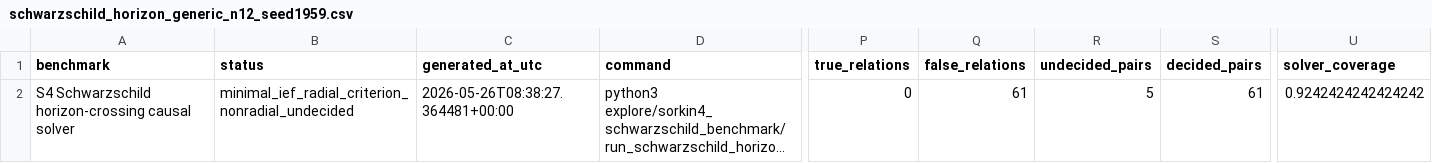
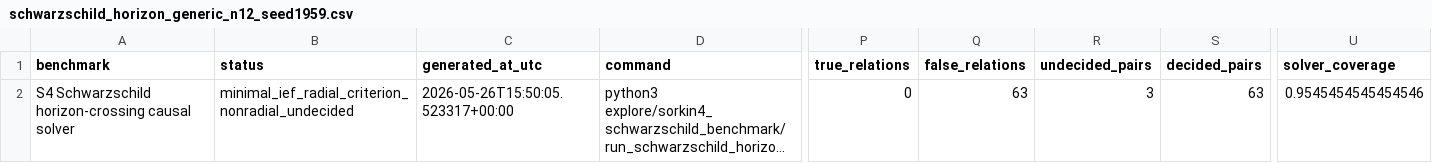
Before and after one commit to nacho09021973/sorkin-bombelli-causet-lab, a CSV file: explore/sorkin4_schwarzschild_benchmark/schwarzschild_horizon_generic_n12_seed1959.csv, drawn as a sheet; only a part is shown, gaps mark what is left out; long unchanged cells end in …; the diff names each change by its address in the sheet, - before the commit and + after, or states it on an @@ line.

```diff
--- a/explore/sorkin4_schwarzschild_benchmark/schwarzschild_horizon_generic_n12_seed1959.csv
+++ b/explore/sorkin4_schwarzschild_benchmark/schwarzschild_horizon_generic_n12_seed1959.csv
-C2 (generated_at_utc): 2026-05-26T08:38:27.364481+00:00
+C2 (generated_at_utc): 2026-05-26T15:50:05.523317+00:00
-Q2 (false_relations): 61
+Q2 (false_relations): 63
-R2 (undecided_pairs): 5
+R2 (undecided_pairs): 3
-S2 (decided_pairs): 61
+S2 (decided_pairs): 63
-U2 (solver_coverage): 0.9242424242424242
+U2 (solver_coverage): 0.9545454545454546
```
Also changed, not shown: explore/sorkin4_schwarzschild_benchmark/schwarzschild_horizon_aligned_n12_seed1959.csv, explore/sorkin4_schwarzschild_benchmark/schwarzschild_horizon_benchmark.csv, 4 other files.
